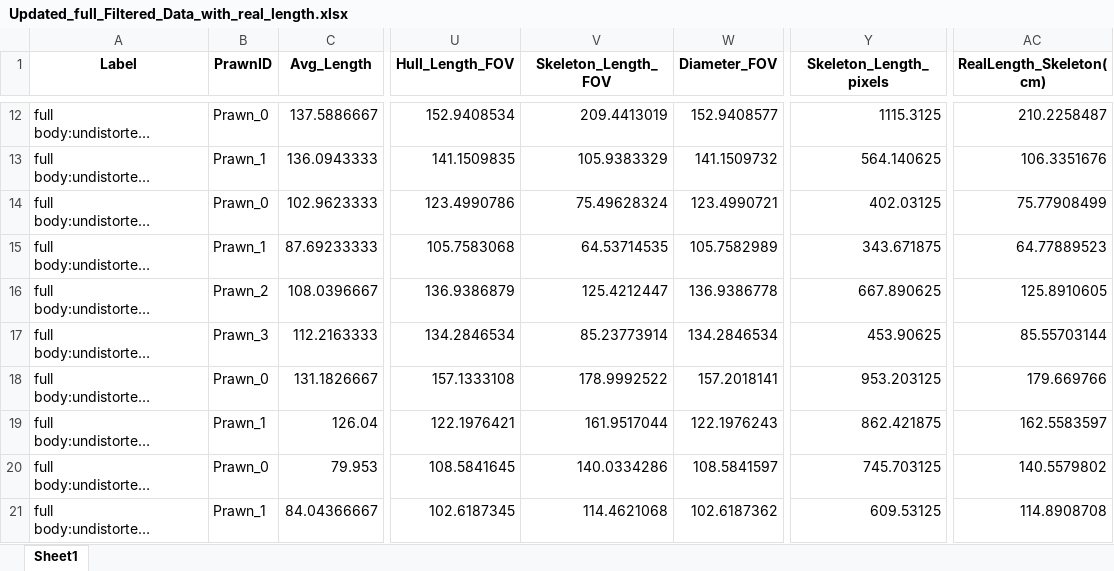
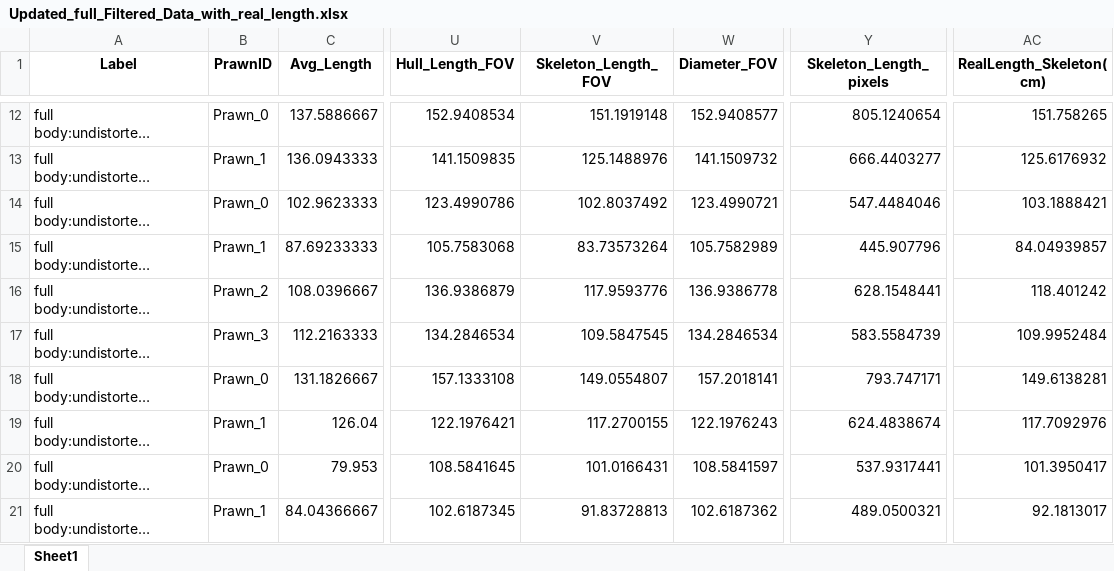
Before and after one commit to gbo999/Computer-Vision-for-Aquaculture-Monitoring-Robot, an Excel workbook: fifty_one/measurements/Updated_full_Filtered_Data_with_real_length.xlsx, sheet Sheet1, drawn as a sheet; only a part is shown, gaps mark what is left out; long unchanged cells end in …; values as stored, in another font and other column widths than the file's, no borders; the diff covers the shown part only; the diff names each change by its address in the sheet, - before the commit and + after, or states it on an @@ line.

```diff
--- a/fifty_one/measurements/Updated_full_Filtered_Data_with_real_length.xlsx (sheet Sheet1)
+++ b/fifty_one/measurements/Updated_full_Filtered_Data_with_real_length.xlsx (sheet Sheet1)
-V12 (Skeleton_Length_FOV): 209.4413019
+V12 (Skeleton_Length_FOV): 151.1919148
-Y12 (Skeleton_Length_pixels): 1115.3125
+Y12 (Skeleton_Length_pixels): 805.1240654
-AC12 (RealLength_Skeleton(cm)): 210.2258487
+AC12 (RealLength_Skeleton(cm)): 151.758265
-V13 (Skeleton_Length_FOV): 105.9383329
+V13 (Skeleton_Length_FOV): 125.1488976
-Y13 (Skeleton_Length_pixels): 564.140625
+Y13 (Skeleton_Length_pixels): 666.4403277
-AC13 (RealLength_Skeleton(cm)): 106.3351676
+AC13 (RealLength_Skeleton(cm)): 125.6176932
-V14 (Skeleton_Length_FOV): 75.49628324
+V14 (Skeleton_Length_FOV): 102.8037492
-Y14 (Skeleton_Length_pixels): 402.03125
+Y14 (Skeleton_Length_pixels): 547.4484046
-AC14 (RealLength_Skeleton(cm)): 75.77908499
+AC14 (RealLength_Skeleton(cm)): 103.1888421
-V15 (Skeleton_Length_FOV): 64.53714535
+V15 (Skeleton_Length_FOV): 83.73573264
-Y15 (Skeleton_Length_pixels): 343.671875
+Y15 (Skeleton_Length_pixels): 445.907796
-AC15 (RealLength_Skeleton(cm)): 64.77889523
+AC15 (RealLength_Skeleton(cm)): 84.04939857
-V16 (Skeleton_Length_FOV): 125.4212447
+V16 (Skeleton_Length_FOV): 117.9593776
-Y16 (Skeleton_Length_pixels): 667.890625
+Y16 (Skeleton_Length_pixels): 628.1548441
-AC16 (RealLength_Skeleton(cm)): 125.8910605
+AC16 (RealLength_Skeleton(cm)): 118.401242
-V17 (Skeleton_Length_FOV): 85.23773914
+V17 (Skeleton_Length_FOV): 109.5847545
-Y17 (Skeleton_Length_pixels): 453.90625
+Y17 (Skeleton_Length_pixels): 583.5584739
-AC17 (RealLength_Skeleton(cm)): 85.55703144
+AC17 (RealLength_Skeleton(cm)): 109.9952484
-V18 (Skeleton_Length_FOV): 178.9992522
+V18 (Skeleton_Length_FOV): 149.0554807
-Y18 (Skeleton_Length_pixels): 953.203125
+Y18 (Skeleton_Length_pixels): 793.747171
-AC18 (RealLength_Skeleton(cm)): 179.669766
+AC18 (RealLength_Skeleton(cm)): 149.6138281
-V19 (Skeleton_Length_FOV): 161.9517044
+V19 (Skeleton_Length_FOV): 117.2700155
-Y19 (Skeleton_Length_pixels): 862.421875
+Y19 (Skeleton_Length_pixels): 624.4838674
-AC19 (RealLength_Skeleton(cm)): 162.5583597
+AC19 (RealLength_Skeleton(cm)): 117.7092976
-V20 (Skeleton_Length_FOV): 140.0334286
+V20 (Skeleton_Length_FOV): 101.0166431
-Y20 (Skeleton_Length_pixels): 745.703125
+Y20 (Skeleton_Length_pixels): 537.9317441
-AC20 (RealLength_Skeleton(cm)): 140.5579802
+AC20 (RealLength_Skeleton(cm)): 101.3950417
-V21 (Skeleton_Length_FOV): 114.4621068
+V21 (Skeleton_Length_FOV): 91.83728813
-Y21 (Skeleton_Length_pixels): 609.53125
+Y21 (Skeleton_Length_pixels): 489.0500321
-AC21 (RealLength_Skeleton(cm)): 114.8908708
+AC21 (RealLength_Skeleton(cm)): 92.1813017
```
Also changed, not shown: 336 edited cells elsewhere in this sheet, 2 other files.
